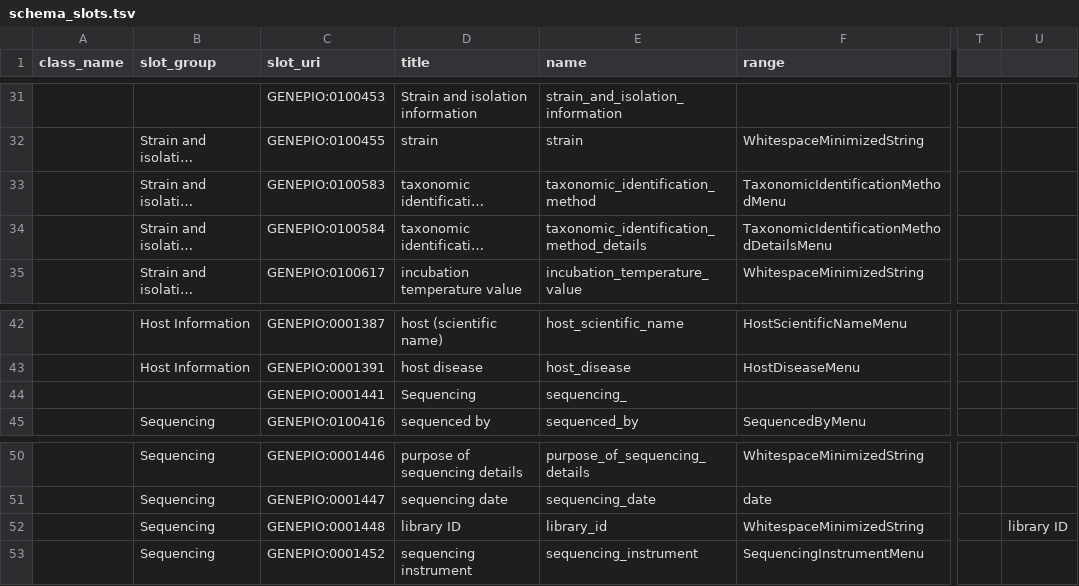
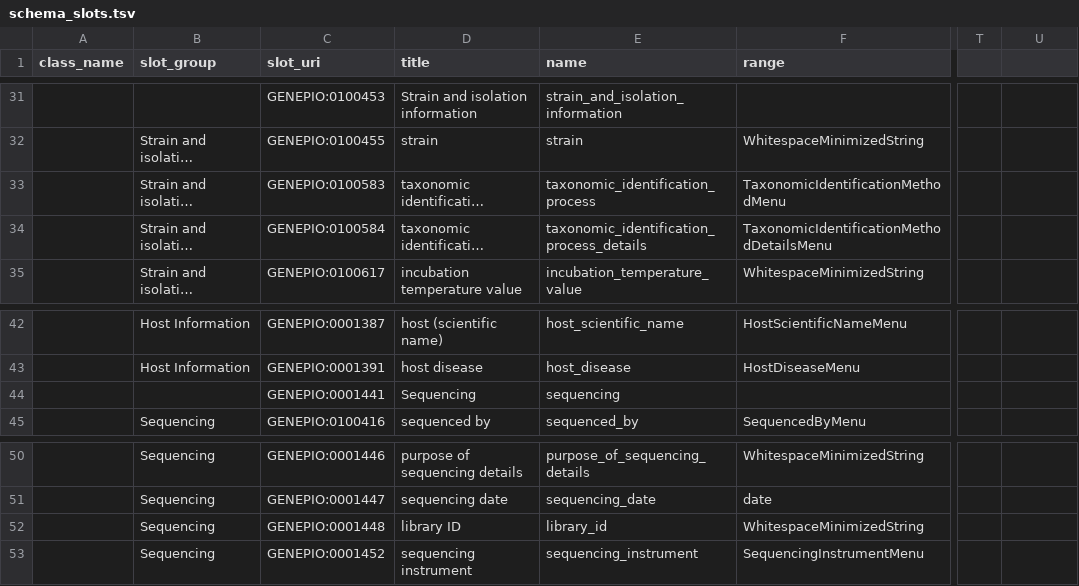
Before and after one commit to cidgoh/DataHarmonizer, a TSV file: web/templates/ambr/schema_slots.tsv, drawn as a sheet; only a part is shown, gaps mark what is left out; long unchanged cells end in …; the diff names each change by its address in the sheet, - before the commit and + after, or states it on an @@ line.

```diff
--- a/web/templates/ambr/schema_slots.tsv
+++ b/web/templates/ambr/schema_slots.tsv
-E33 (name): taxonomic_identification_method
+E33 (name): taxonomic_identification_process
-E34 (name): taxonomic_identification_method_details
+E34 (name): taxonomic_identification_process_details
-E44 (name): sequencing_
+E44 (name): sequencing
-U52: library ID
+U52: (empty)
```
Also changed, not shown: web/templates/b2b2b/schema_slots.tsv, web/templates/influenza/schema_slots.tsv, 20 other files.
